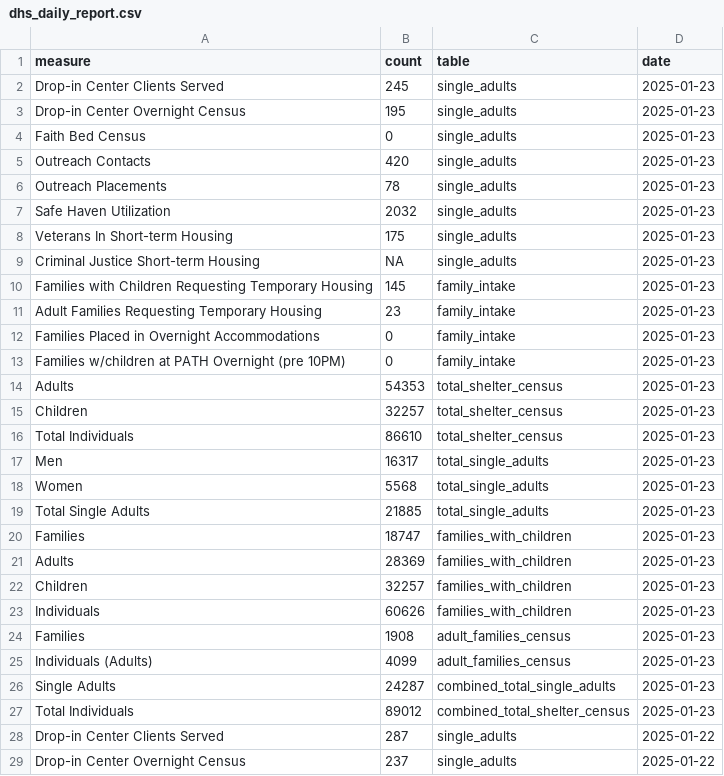
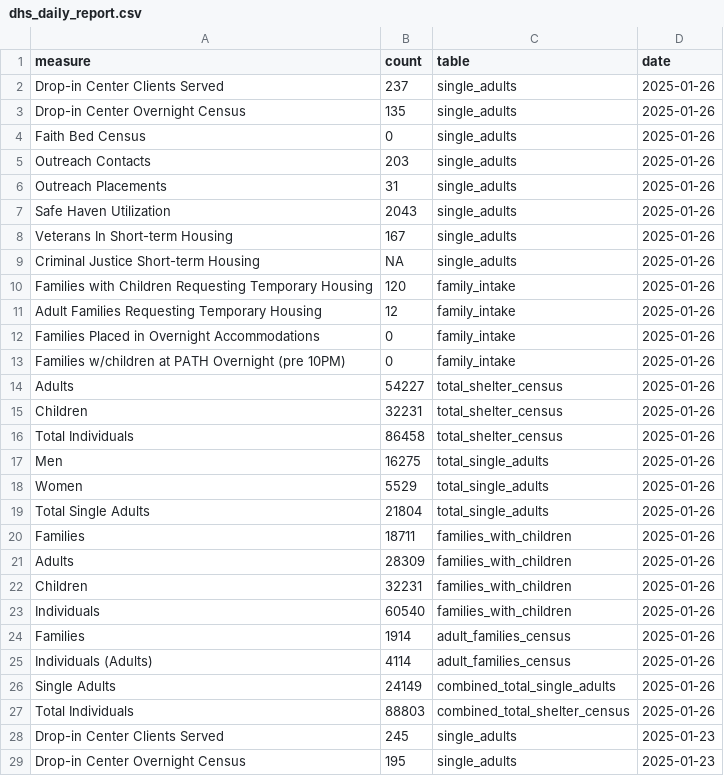
Before and after one commit to anesta95/nyc_shelter_count, a CSV file: data/dhs_daily_report.csv, drawn as a sheet; only a part is shown; the shorter side is filled out with more unchanged rows.

```diff
--- a/data/dhs_daily_report.csv
+++ b/data/dhs_daily_report.csv
@@ -1,2 +1,28 @@
 measure,count,table,date
+Drop-in Center Clients Served,237,single_adults,2025-01-26
+Drop-in Center Overnight Census,135,single_adults,2025-01-26
+Faith Bed Census,0,single_adults,2025-01-26
+Outreach Contacts,203,single_adults,2025-01-26
+Outreach Placements,31,single_adults,2025-01-26
+Safe Haven Utilization,2043,single_adults,2025-01-26
+Veterans In Short-term Housing,167,single_adults,2025-01-26
+Criminal Justice Short-term Housing,NA,single_adults,2025-01-26
+Families with Children Requesting Temporary Housing,120,family_intake,2025-01-26
+Adult Families Requesting Temporary Housing,12,family_intake,2025-01-26
+Families Placed in Overnight Accommodations,0,family_intake,2025-01-26
+Families w/children at PATH Overnight (pre 10PM),0,family_intake,2025-01-26
+Adults,54227,total_shelter_census,2025-01-26
+Children,32231,total_shelter_census,2025-01-26
+Total Individuals,86458,total_shelter_census,2025-01-26
+Men,16275,total_single_adults,2025-01-26
+Women,5529,total_single_adults,2025-01-26
+Total Single Adults,21804,total_single_adults,2025-01-26
+Families,18711,families_with_children,2025-01-26
+Adults,28309,families_with_children,2025-01-26
+Children,32231,families_with_children,2025-01-26
+Individuals,60540,families_with_children,2025-01-26
+Families,1914,adult_families_census,2025-01-26
+Individuals (Adults),4114,adult_families_census,2025-01-26
+Single Adults,24149,combined_total_single_adults,2025-01-26
+Total Individuals,88803,combined_total_shelter_census,2025-01-26
 Drop-in Center Clients Served,245,single_adults,2025-01-23
```
Also changed, not shown: 2 other files.
